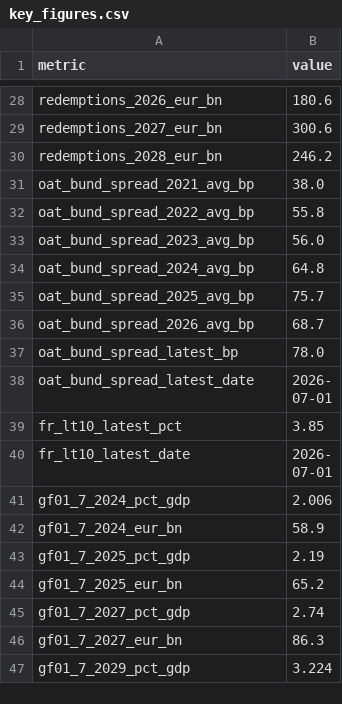
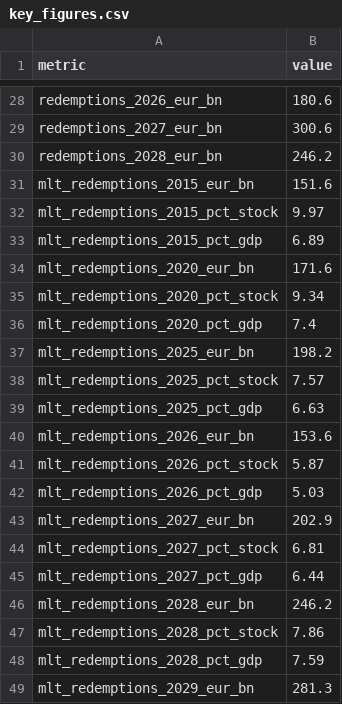
Before and after one commit to adrianchiu1/redbox, a CSV file: reports/briefing_FRA_AFT_2026-09/figures/key_figures.csv, drawn as a sheet; only a part is shown, gaps mark what is left out; the shorter side is filled out with more unchanged rows; the diff covers the shown part only.

```diff
--- a/reports/briefing_FRA_AFT_2026-09/figures/key_figures.csv
+++ b/reports/briefing_FRA_AFT_2026-09/figures/key_figures.csv
@@ -30 +30,20 @@ redemptions_2027_eur_bn,300.6
 redemptions_2028_eur_bn,246.2
+mlt_redemptions_2015_eur_bn,151.6
+mlt_redemptions_2015_pct_stock,9.97
+mlt_redemptions_2015_pct_gdp,6.89
+mlt_redemptions_2020_eur_bn,171.6
+mlt_redemptions_2020_pct_stock,9.34
+mlt_redemptions_2020_pct_gdp,7.4
+mlt_redemptions_2025_eur_bn,198.2
+mlt_redemptions_2025_pct_stock,7.57
+mlt_redemptions_2025_pct_gdp,6.63
+mlt_redemptions_2026_eur_bn,153.6
+mlt_redemptions_2026_pct_stock,5.87
+mlt_redemptions_2026_pct_gdp,5.03
+mlt_redemptions_2027_eur_bn,202.9
+mlt_redemptions_2027_pct_stock,6.81
+mlt_redemptions_2027_pct_gdp,6.44
+mlt_redemptions_2028_eur_bn,246.2
+mlt_redemptions_2028_pct_stock,7.86
+mlt_redemptions_2028_pct_gdp,7.59
+mlt_redemptions_2029_eur_bn,281.3
```
Also changed, not shown: 10 added rows elsewhere in this file, 8 other files.
